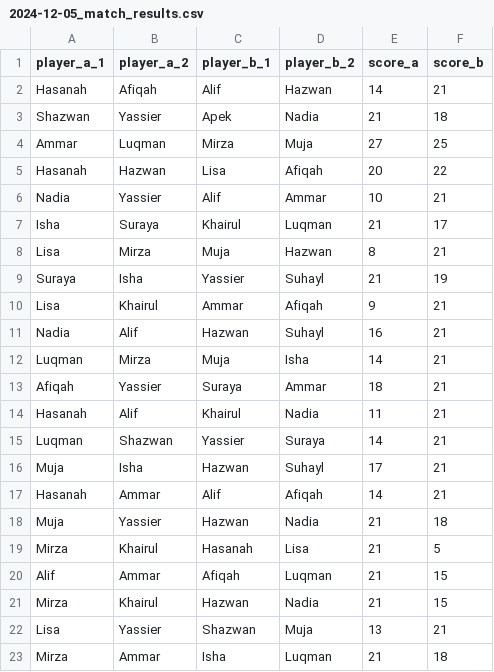
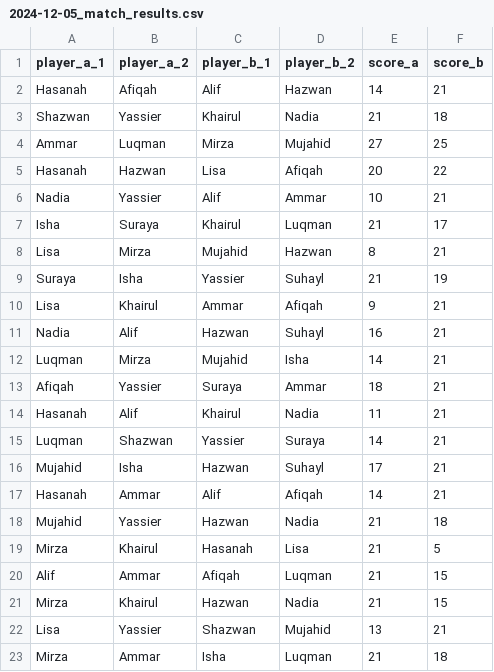
Before and after one commit to BadgerMinton/badgerminton-data, a CSV file: matches/2024-12-05_match_results.csv, drawn as a sheet; the diff names each change by its address in the sheet, - before the commit and + after, or states it on an @@ line.

Commit message:
Upload matches data for 2024-12-05

```diff
--- a/matches/2024-12-05_match_results.csv
+++ b/matches/2024-12-05_match_results.csv
-C3 (player_b_1): Apek
+C3 (player_b_1): Khairul
-D4 (player_b_2): Muja
+D4 (player_b_2): Mujahid
-C8 (player_b_1): Muja
+C8 (player_b_1): Mujahid
-C12 (player_b_1): Muja
+C12 (player_b_1): Mujahid
-A16 (player_a_1): Muja
+A16 (player_a_1): Mujahid
-A18 (player_a_1): Muja
+A18 (player_a_1): Mujahid
-D22 (player_b_2): Muja
+D22 (player_b_2): Mujahid
```
